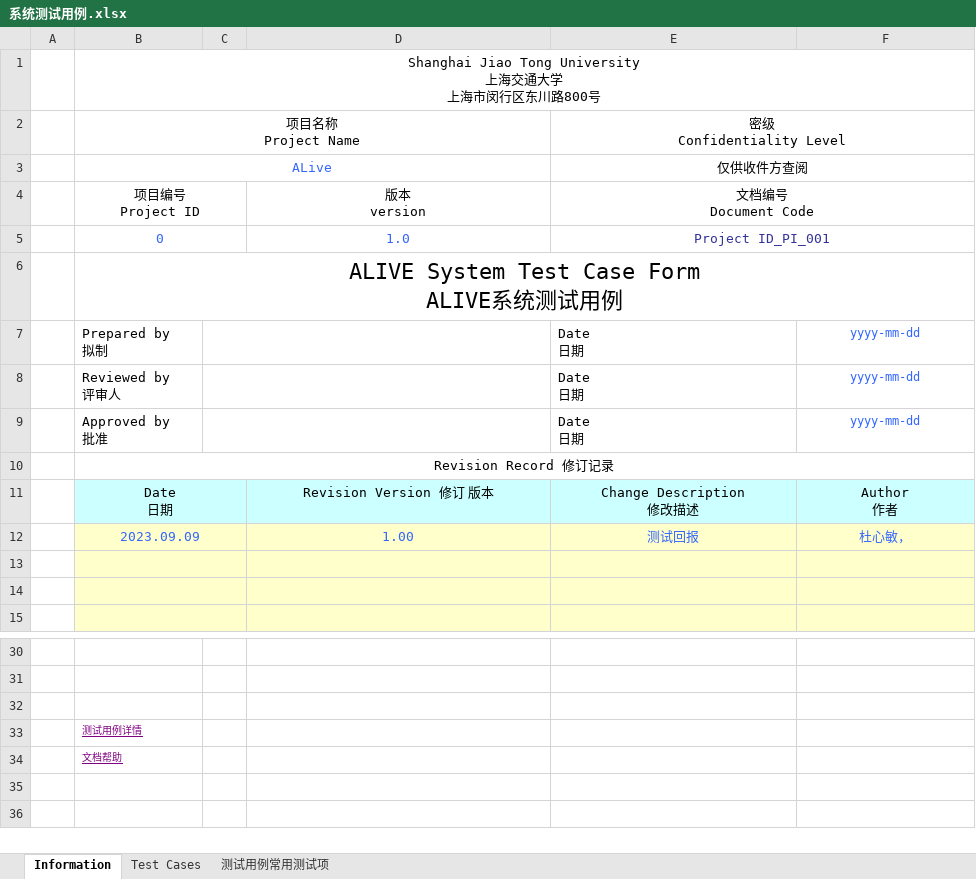
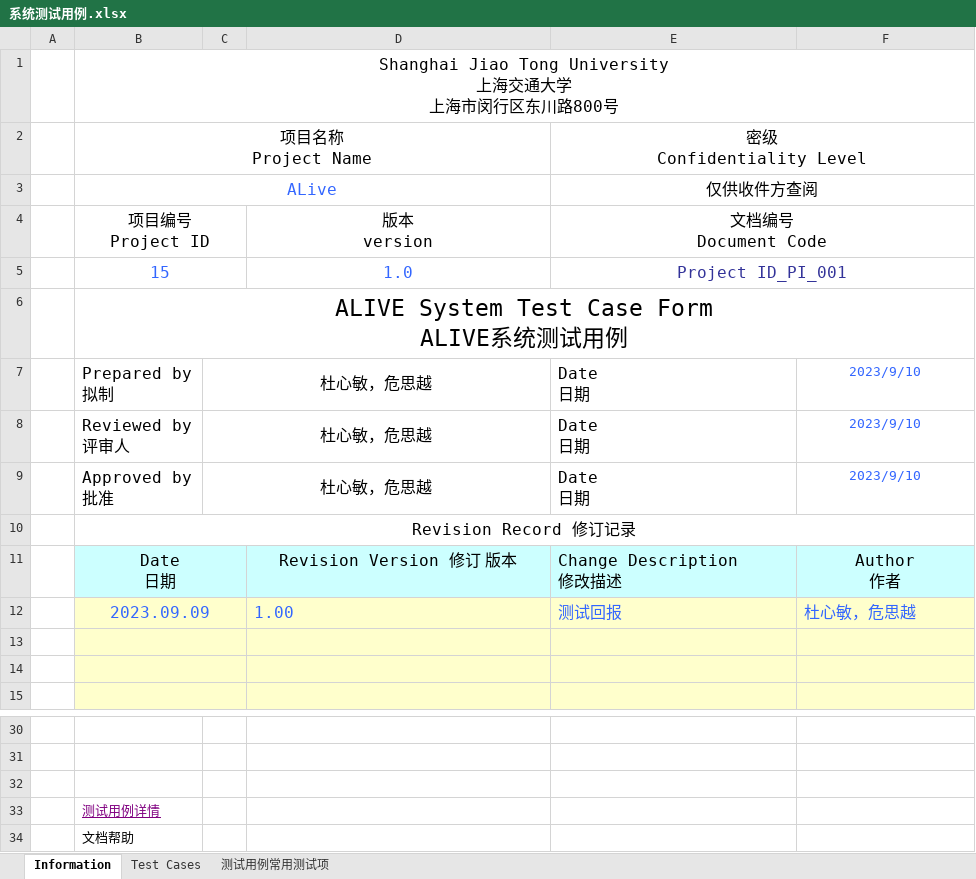
Before and after one commit to summerWorker/Document, an Excel workbook: 系统测试用例.xlsx, sheet Information, drawn as a sheet; only a part is shown, gaps mark what is left out; values as stored, in another font and other column widths than the file's, no borders; charts and pictures not drawn; the diff covers the shown part only; the diff names each change by its address in the sheet, - before the commit and + after, or states it on an @@ line.

```diff
--- a/系统测试用例.xlsx (sheet Information)
+++ b/系统测试用例.xlsx (sheet Information)
@@ B1:B12 text size: larger @@
@@ E2:E3 text size: larger @@
@@ D4:E5 text size: larger @@
-B5: 0
+B5: 15
-C7:C9: (empty)
+C7:C9: 杜心敏，危思越
@@ E7:F9 text size: larger @@
-F7:F9: yyyy-mm-dd
+F7:F9: 2023/9/10
@@ D11:F12 text size: larger @@
-E11 alignment: center
+E11 alignment: left
-D12:F12 alignment: center
+D12:F12 alignment: left
-F12: 杜心敏，
+F12: 杜心敏，危思越
@@ B33:B34 text size: larger @@
@@ B34 underline: on → off, text colour: #800080 → black @@
```
Also changed, not shown: 30 edited cells and cell formats elsewhere in this sheet, sheet Test Cases, sheet 测试用例常用测试项, charts or pictures, 9 other files.
